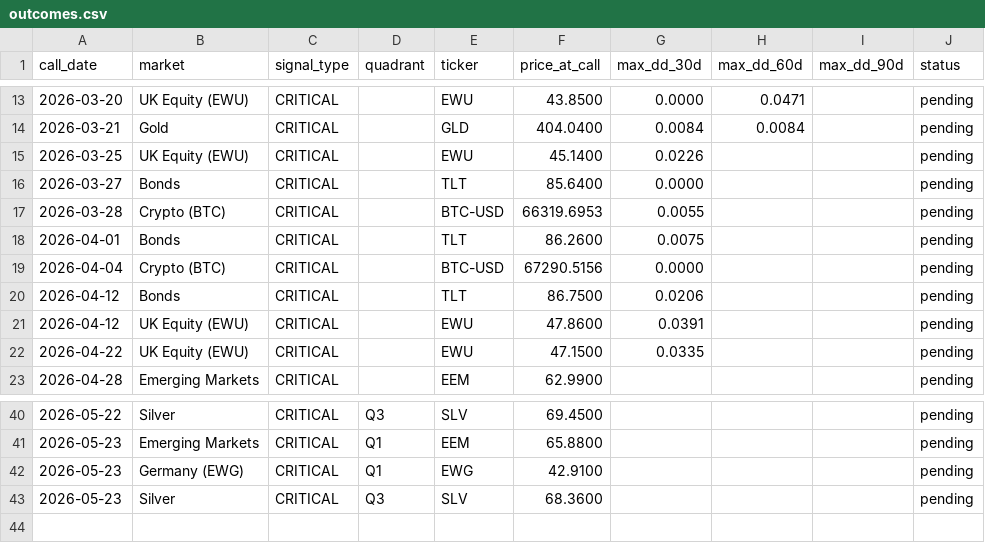
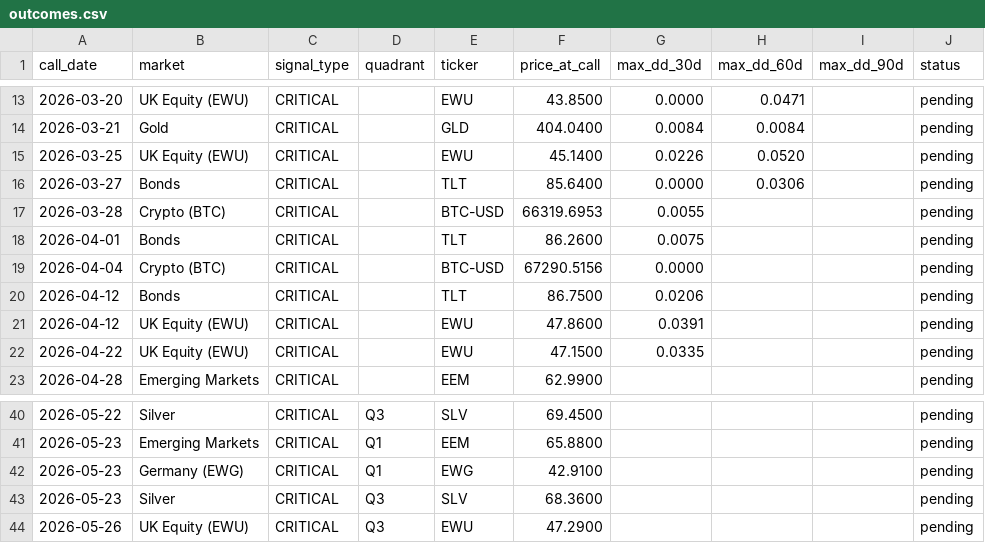
Before and after one commit to vonlambda/lambda-f-dashboard, a CSV file: outcomes.csv, drawn as a sheet; only a part is shown, gaps mark what is left out.

```diff
--- a/outcomes.csv
+++ b/outcomes.csv
@@ -14,4 +14,4 @@ call_date,market,signal_type,quadrant,ticker,price_at_call,max_dd_30d,max_dd_60d
 2026-03-21,Gold,CRITICAL,,GLD,404.0400,0.0084,0.0084,,pending
-2026-03-25,UK Equity (EWU),CRITICAL,,EWU,45.1400,0.0226,,,pending
-2026-03-27,Bonds,CRITICAL,,TLT,85.6400,0.0000,,,pending
+2026-03-25,UK Equity (EWU),CRITICAL,,EWU,45.1400,0.0226,0.0520,,pending
+2026-03-27,Bonds,CRITICAL,,TLT,85.6400,0.0000,0.0306,,pending
 2026-03-28,Crypto (BTC),CRITICAL,,BTC-USD,66319.6953,0.0055,,,pending
@@ -43 +43,2 @@ call_date,market,signal_type,quadrant,ticker,price_at_call,max_dd_30d,max_dd_60d
 2026-05-23,Silver,CRITICAL,Q3,SLV,68.3600,,,,pending
+2026-05-26,UK Equity (EWU),CRITICAL,Q3,EWU,47.2900,,,,pending
```
